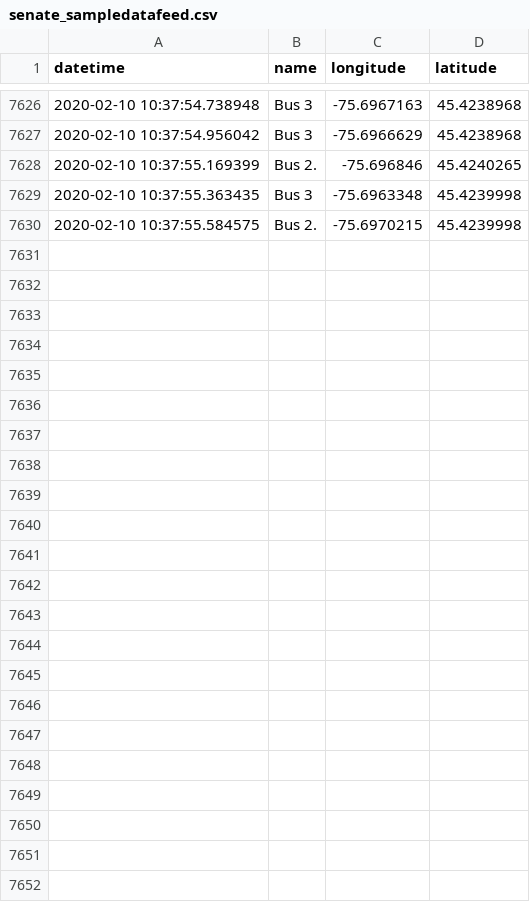
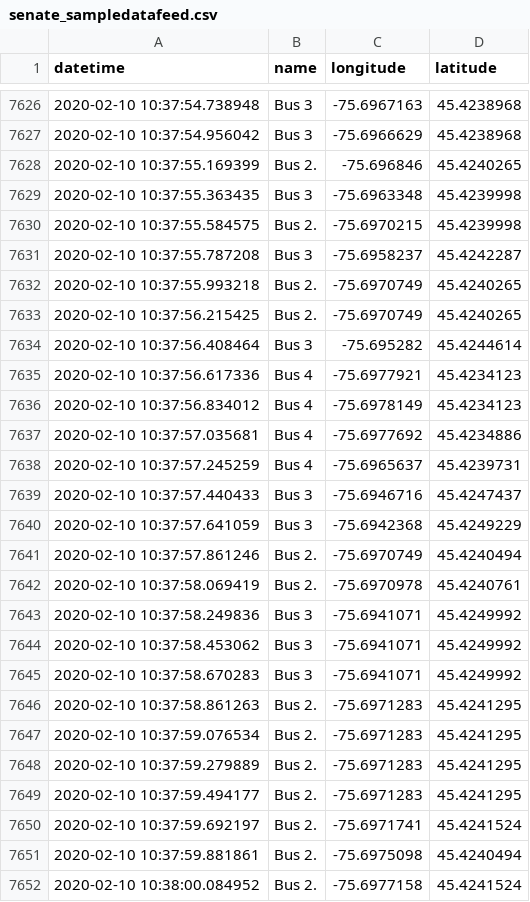
Before and after one commit to lt47/AAG, a CSV file: senate_sampledatafeed.csv, drawn as a sheet; only a part is shown, gaps mark what is left out; the diff names each change by its address in the sheet, - before the commit and + after, or states it on an @@ line.

```diff
--- a/senate_sampledatafeed.csv
+++ b/senate_sampledatafeed.csv
+row 7631: 2020-02-10 10:37:55.787208 | Bus 3 | -75.6958237 | 45.4242287
+row 7632: 2020-02-10 10:37:55.993218 | Bus 2. | -75.6970749 | 45.4240265
+row 7633: 2020-02-10 10:37:56.215425 | Bus 2. | -75.6970749 | 45.4240265
+row 7634: 2020-02-10 10:37:56.408464 | Bus 3 | -75.695282 | 45.4244614
+row 7635: 2020-02-10 10:37:56.617336 | Bus 4 | -75.6977921 | 45.4234123
+row 7636: 2020-02-10 10:37:56.834012 | Bus 4 | -75.6978149 | 45.4234123
+row 7637: 2020-02-10 10:37:57.035681 | Bus 4 | -75.6977692 | 45.4234886
+row 7638: 2020-02-10 10:37:57.245259 | Bus 4 | -75.6965637 | 45.4239731
+row 7639: 2020-02-10 10:37:57.440433 | Bus 3 | -75.6946716 | 45.4247437
+row 7640: 2020-02-10 10:37:57.641059 | Bus 3 | -75.6942368 | 45.4249229
+row 7641: 2020-02-10 10:37:57.861246 | Bus 2. | -75.6970749 | 45.4240494
+row 7642: 2020-02-10 10:37:58.069419 | Bus 2. | -75.6970978 | 45.4240761
+row 7643: 2020-02-10 10:37:58.249836 | Bus 3 | -75.6941071 | 45.4249992
+row 7644: 2020-02-10 10:37:58.453062 | Bus 3 | -75.6941071 | 45.4249992
+row 7645: 2020-02-10 10:37:58.670283 | Bus 3 | -75.6941071 | 45.4249992
+row 7646: 2020-02-10 10:37:58.861263 | Bus 2. | -75.6971283 | 45.4241295
+row 7647: 2020-02-10 10:37:59.076534 | Bus 2. | -75.6971283 | 45.4241295
+row 7648: 2020-02-10 10:37:59.279889 | Bus 2. | -75.6971283 | 45.4241295
+row 7649: 2020-02-10 10:37:59.494177 | Bus 2. | -75.6971283 | 45.4241295
+row 7650: 2020-02-10 10:37:59.692197 | Bus 2. | -75.6971741 | 45.4241524
+row 7651: 2020-02-10 10:37:59.881861 | Bus 2. | -75.6975098 | 45.4240494
+row 7652: 2020-02-10 10:38:00.084952 | Bus 2. | -75.6977158 | 45.4241524
```
Also changed, not shown: bus3_datafeed.csv, bus4_datafeed.csv, 4 other files.
